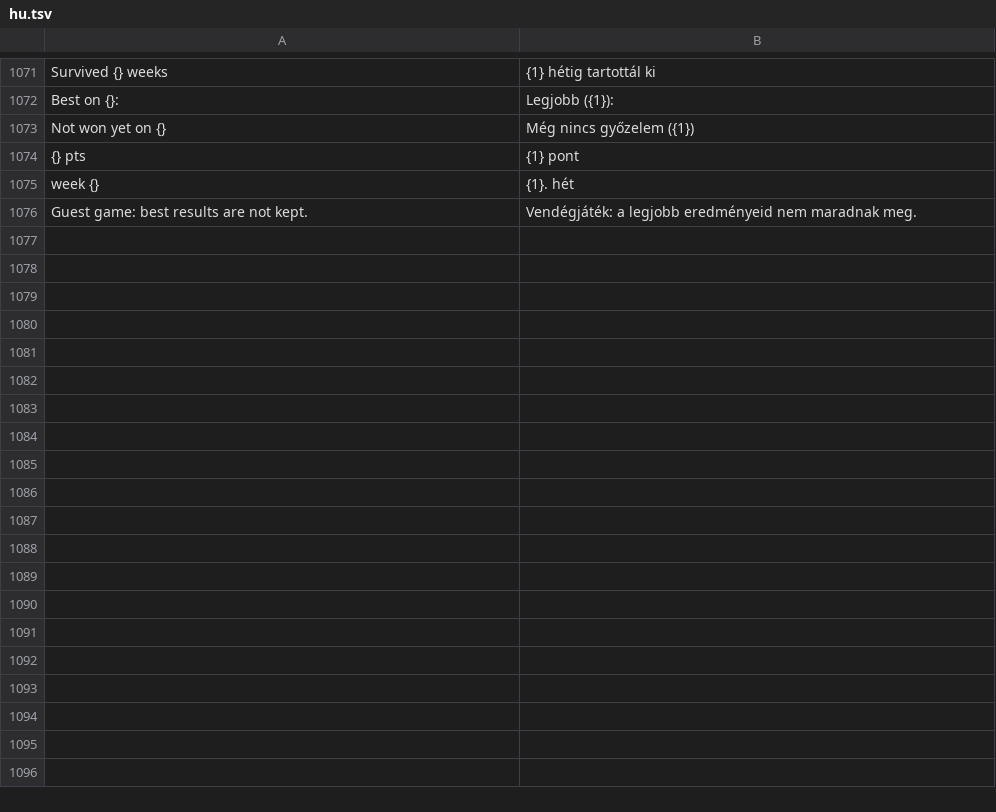
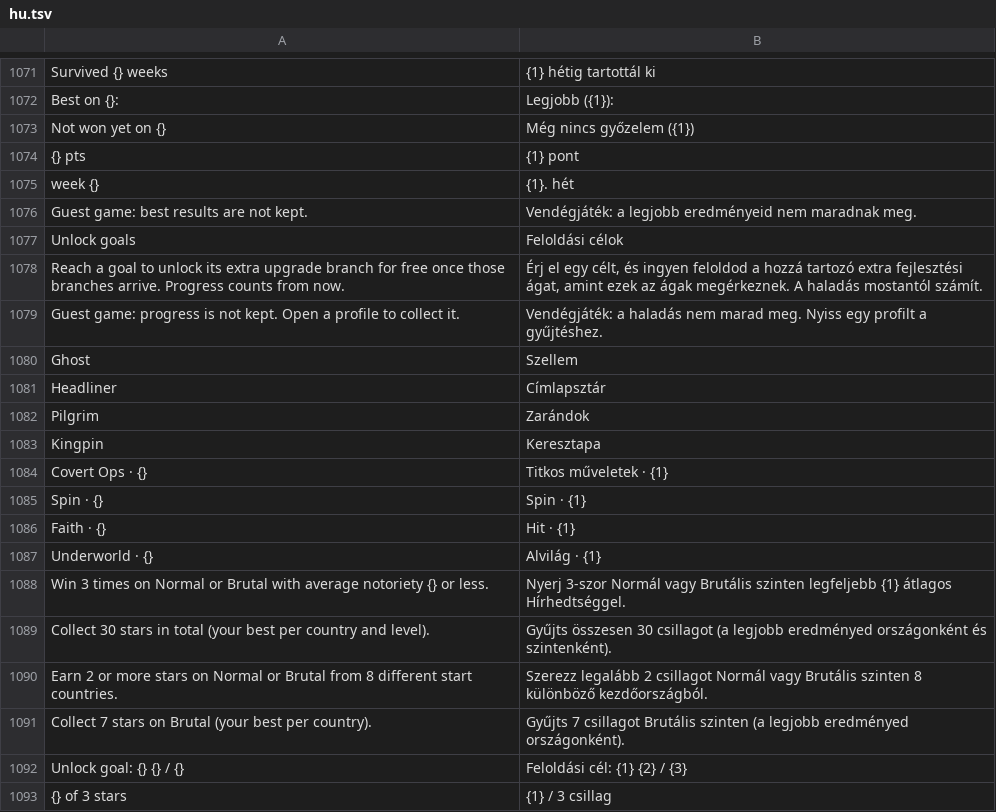
Before and after one commit to gaborwebmoney-art/global-ideology, a TSV file: i18n/hu.tsv, drawn as a sheet; only a part is shown, gaps mark what is left out.

```diff
--- a/i18n/hu.tsv
+++ b/i18n/hu.tsv
@@ -1076 +1076,18 @@ week {}	{1}. hét
 Guest game: best results are not kept.	Vendégjáték: a legjobb eredményeid nem maradnak meg.
+Unlock goals	Feloldási célok
+Reach a goal to unlock its extra upgrade branch for free once those branches arrive. Progress counts from now.	Érj el egy célt, és ingyen feloldod a hozzá tartozó extra fejlesztési ágat, amint ezek az ágak megérkeznek. A haladás mostantól számít.
+Guest game: progress is not kept. Open a profile to collect it.	Vendégjáték: a haladás nem marad meg. Nyiss egy profilt a gyűjtéshez.
+Ghost	Szellem
+Headliner	Címlapsztár
+Pilgrim	Zarándok
+Kingpin	Keresztapa
+Covert Ops · {}	Titkos műveletek · {1}
+Spin · {}	Spin · {1}
+Faith · {}	Hit · {1}
+Underworld · {}	Alvilág · {1}
+Win 3 times on Normal or Brutal with average notoriety {} or less.	Nyerj 3-szor Normál vagy Brutális szinten legfeljebb {1} átlagos Hírhedtséggel.
+Collect 30 stars in total (your best per country and level).	Gyűjts összesen 30 csillagot (a legjobb eredményed országonként és szintenként).
+Earn 2 or more stars on Normal or Brutal from 8 different start countries.	Szerezz legalább 2 csillagot Normál vagy Brutális szinten 8 különböző kezdőországból.
+Collect 7 stars on Brutal (your best per country).	Gyűjts 7 csillagot Brutális szinten (a legjobb eredményed országonként).
+Unlock goal: {} {} / {}	Feloldási cél: {1} {2} / {3}
+{} of 3 stars	{1} / 3 csillag
```
Also changed, not shown: 2 other files.
